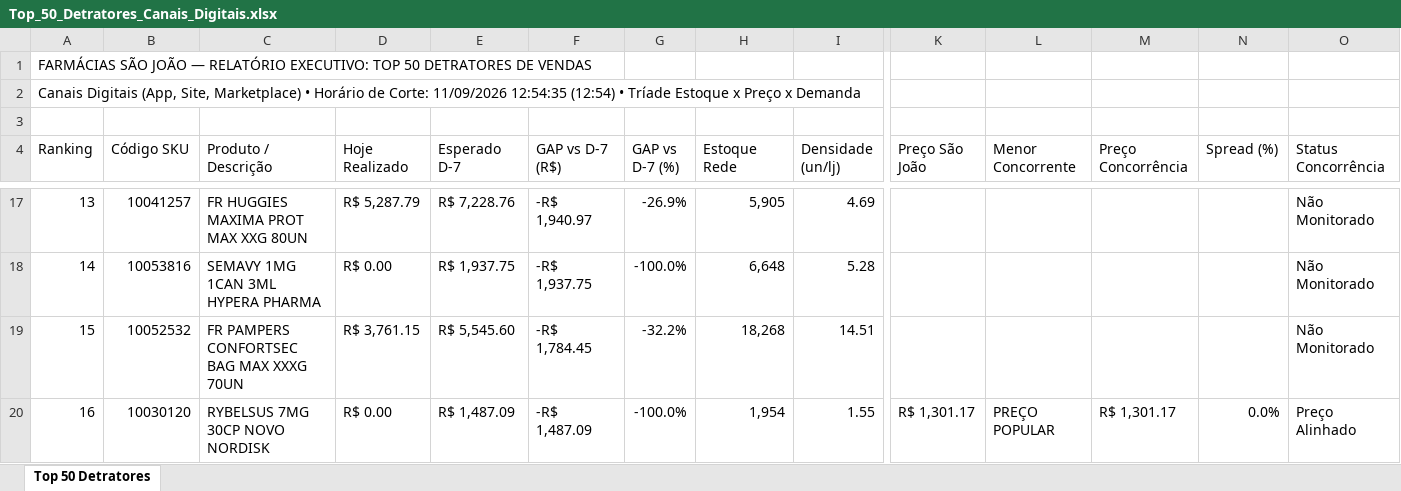
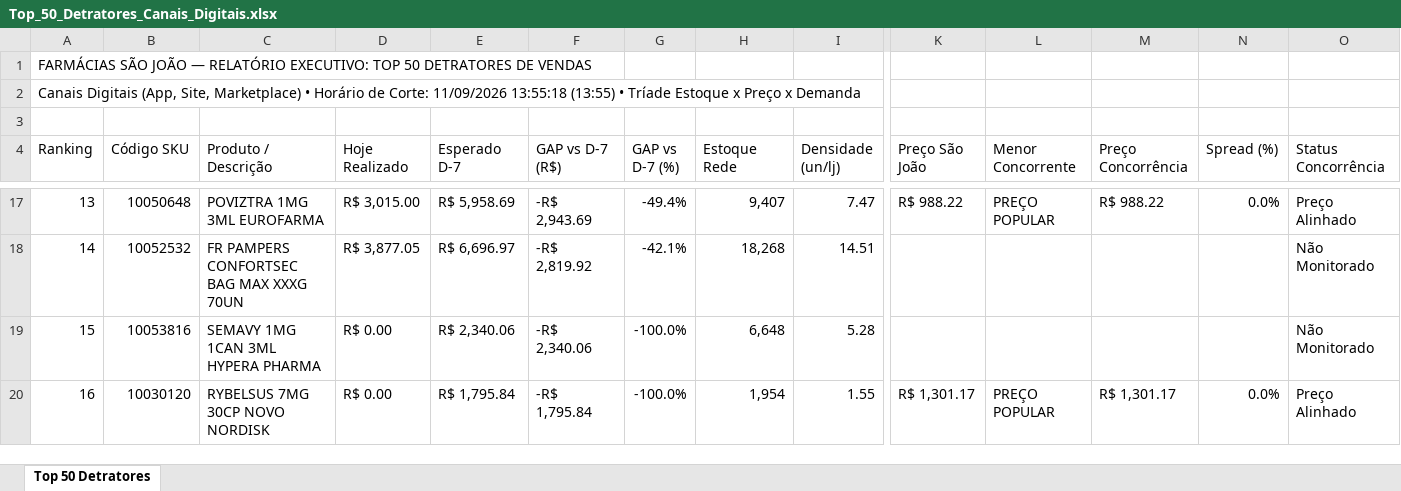
Before and after one commit to lukasg64-png/monitor-canais-digitais, an Excel workbook: data/Top_50_Detratores_Canais_Digitais.xlsx, sheet Top 50 Detratores, drawn as a sheet; only a part is shown, gaps mark what is left out; values as stored, in another font and other column widths than the file's, no cell formats; the diff covers the shown part only; the diff names each change by its address in the sheet, - before the commit and + after, or states it on an @@ line.

Commit message:
Auto-sync Qlik Sense Intraday (11/09/2026 14:20) [Corte: 11/09/2026 13:55:18]

```diff
--- a/data/Top_50_Detratores_Canais_Digitais.xlsx (sheet Top 50 Detratores)
+++ b/data/Top_50_Detratores_Canais_Digitais.xlsx (sheet Top 50 Detratores)
-A2 (Ranking): …Corte: 11/09/2026 12:54:35 (12:54) • Tríade…
+A2 (Ranking): …Corte: 11/09/2026 13:55:18 (13:55) • Tríade…
-B17 (Código SKU): 10041257
+B17 (Código SKU): 10050648
-C17 (Produto / Descrição): FR HUGGIES MAXIMA PROT MAX XXG 80UN
+C17 (Produto / Descrição): POVIZTRA 1MG 3ML EUROFARMA
-D17 (Hoje Realizado): R$ 5,287.79
+D17 (Hoje Realizado): R$ 3,015.00
-E17 (Esperado D-7): R$ 7,228.76
+E17 (Esperado D-7): R$ 5,958.69
-F17 (GAP vs D-7 (R$)): -R$ 1,940.97
+F17 (GAP vs D-7 (R$)): -R$ 2,943.69
-G17 (GAP vs D-7 (%)): -26.9%
+G17 (GAP vs D-7 (%)): -49.4%
-H17 (Estoque Rede): 5,905
+H17 (Estoque Rede): 9,407
-I17 (Densidade (un/lj)): 4.69
+I17 (Densidade (un/lj)): 7.47
-K17 (Preço São João): (empty)
+K17 (Preço São João): R$ 988.22
-L17 (Menor Concorrente): (empty)
+L17 (Menor Concorrente): PREÇO POPULAR
-M17 (Preço Concorrência): (empty)
+M17 (Preço Concorrência): R$ 988.22
-N17 (Spread (%)): (empty)
+N17 (Spread (%)): 0.0%
-O17 (Status Concorrência): Não Monitorado
+O17 (Status Concorrência): Preço Alinhado
-B18 (Código SKU): 10053816
+B18 (Código SKU): 10052532
-C18 (Produto / Descrição): SEMAVY 1MG 1CAN 3ML HYPERA PHARMA
+C18 (Produto / Descrição): FR PAMPERS CONFORTSEC BAG MAX XXXG 70UN
-D18 (Hoje Realizado): R$ 0.00
+D18 (Hoje Realizado): R$ 3,877.05
-E18 (Esperado D-7): R$ 1,937.75
+E18 (Esperado D-7): R$ 6,696.97
-F18 (GAP vs D-7 (R$)): -R$ 1,937.75
+F18 (GAP vs D-7 (R$)): -R$ 2,819.92
-G18 (GAP vs D-7 (%)): -100.0%
+G18 (GAP vs D-7 (%)): -42.1%
-H18 (Estoque Rede): 6,648
+H18 (Estoque Rede): 18,268
-I18 (Densidade (un/lj)): 5.28
+I18 (Densidade (un/lj)): 14.51
-B19 (Código SKU): 10052532
+B19 (Código SKU): 10053816
-C19 (Produto / Descrição): FR PAMPERS CONFORTSEC BAG MAX XXXG 70UN
+C19 (Produto / Descrição): SEMAVY 1MG 1CAN 3ML HYPERA PHARMA
-D19 (Hoje Realizado): R$ 3,761.15
+D19 (Hoje Realizado): R$ 0.00
-E19 (Esperado D-7): R$ 5,545.60
+E19 (Esperado D-7): R$ 2,340.06
-F19 (GAP vs D-7 (R$)): -R$ 1,784.45
+F19 (GAP vs D-7 (R$)): -R$ 2,340.06
-G19 (GAP vs D-7 (%)): -32.2%
+G19 (GAP vs D-7 (%)): -100.0%
-H19 (Estoque Rede): 18,268
+H19 (Estoque Rede): 6,648
-I19 (Densidade (un/lj)): 14.51
+I19 (Densidade (un/lj)): 5.28
-E20 (Esperado D-7): R$ 1,487.09
+E20 (Esperado D-7): R$ 1,795.84
-F20 (GAP vs D-7 (R$)): -R$ 1,487.09
+F20 (GAP vs D-7 (R$)): -R$ 1,795.84
```
Also changed, not shown: 450 edited cells elsewhere in this sheet, cell formats, 8 other files.
